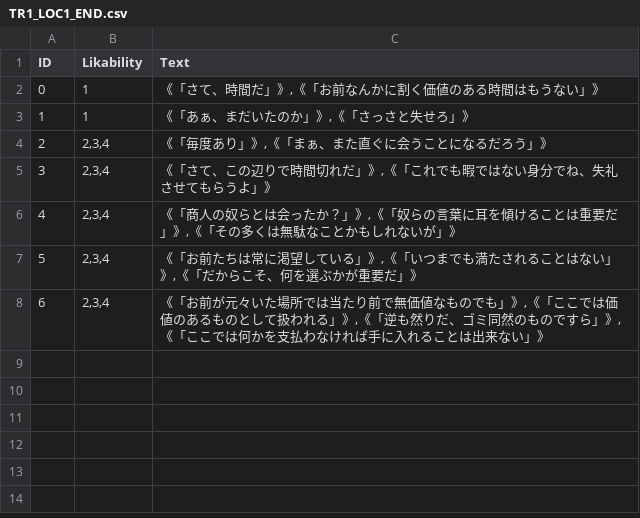
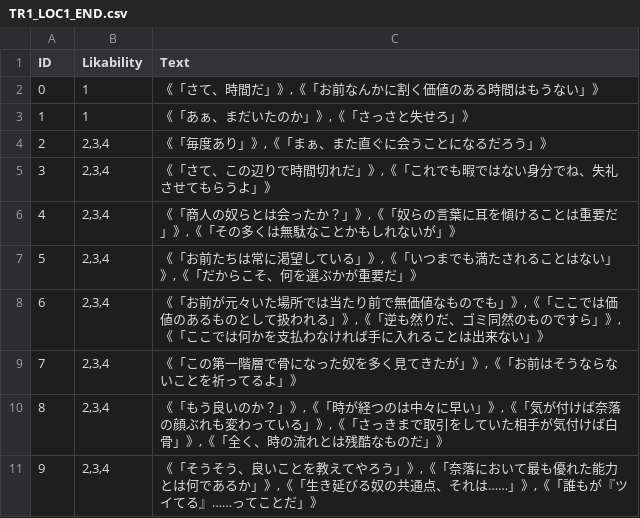
Before and after one commit to 2127002/SELLCT, a CSV file: SELLCT/Assets/Resources/TextData/TR1/Stage1/End/TR1_LOC1_END.csv, drawn as a sheet; the diff names each change by its address in the sheet, - before the commit and + after, or states it on an @@ line.

```diff
--- a/SELLCT/Assets/Resources/TextData/TR1/Stage1/End/TR1_LOC1_END.csv
+++ b/SELLCT/Assets/Resources/TextData/TR1/Stage1/End/TR1_LOC1_END.csv
+row 9: 7 | 2,3,4 | 《「この第一階層で骨になった奴を多く見てきたが」》,《「お前はそうならないことを祈ってるよ」》
+row 10: 8 | 2,3,4 | 《「もう良いのか？」》,《「時が経つのは中々に早い」》,《「気が付けば奈落の顔ぶれも変わっている」》,《「さっきまで取引をしていた相手が気付けば白骨」》,《「全く、時の流れとは残酷なものだ」》
+row 11: 9 | 2,3,4 | 《「そうそう、良いことを教えてやろう」》,《「奈落において最も優れた能力とは何であるか」》,《「生き延びる奴の共通点、それは……」》,《「誰もが『ツイてる』……ってことだ」》
```
Also changed, not shown: SELLCT/Assets/Resources/TextData/TR1/Stage1/Start/TR1_LOC1_START.csv, SELLCT/Assets/Resources/TextData/TR2/Stage1/End/TR2_LOC1_END.csv, 2 other files.
